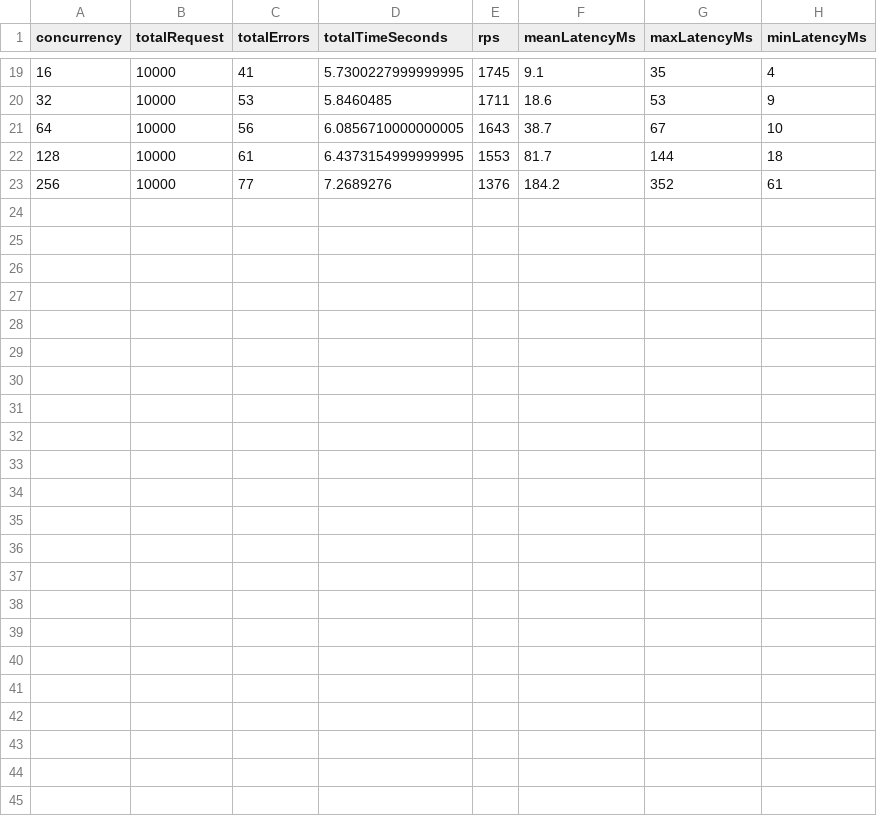
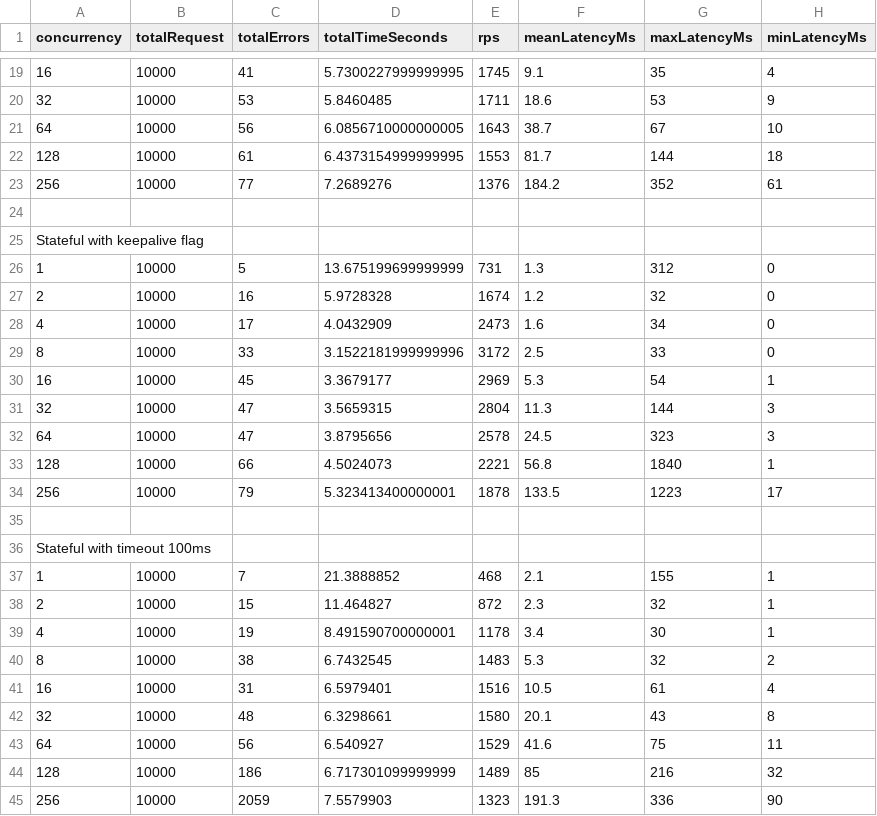
Before and after one commit to luco5826/group03-jwticket, a CSV file: benchmark/result.csv, drawn as a sheet; only a part is shown, gaps mark what is left out; the diff names each change by its address in the sheet, - before the commit and + after, or states it on an @@ line.

Commit message:
Added plots for keepalive and timeout cases

```diff
--- a/benchmark/result.csv
+++ b/benchmark/result.csv
+row 24: (empty)
+row 25: Stateful with keepalive flag
+row 26: 1 | 10000 | 5 | 13.675199699999999 | 731 | 1.3 | 312 | 0
+row 27: 2 | 10000 | 16 | 5.9728328 | 1674 | 1.2 | 32 | 0
+row 28: 4 | 10000 | 17 | 4.0432909 | 2473 | 1.6 | 34 | 0
+row 29: 8 | 10000 | 33 | 3.1522181999999996 | 3172 | 2.5 | 33 | 0
+row 30: 16 | 10000 | 45 | 3.3679177 | 2969 | 5.3 | 54 | 1
+row 31: 32 | 10000 | 47 | 3.5659315 | 2804 | 11.3 | 144 | 3
+row 32: 64 | 10000 | 47 | 3.8795656 | 2578 | 24.5 | 323 | 3
+row 33: 128 | 10000 | 66 | 4.5024073 | 2221 | 56.8 | 1840 | 1
+row 34: 256 | 10000 | 79 | 5.323413400000001 | 1878 | 133.5 | 1223 | 17
+row 35: (empty)
+row 36: Stateful with timeout 100ms
+row 37: 1 | 10000 | 7 | 21.3888852 | 468 | 2.1 | 155 | 1
+row 38: 2 | 10000 | 15 | 11.464827 | 872 | 2.3 | 32 | 1
+row 39: 4 | 10000 | 19 | 8.491590700000001 | 1178 | 3.4 | 30 | 1
+row 40: 8 | 10000 | 38 | 6.7432545 | 1483 | 5.3 | 32 | 2
+row 41: 16 | 10000 | 31 | 6.5979401 | 1516 | 10.5 | 61 | 4
+row 42: 32 | 10000 | 48 | 6.3298661 | 1580 | 20.1 | 43 | 8
+row 43: 64 | 10000 | 56 | 6.540927 | 1529 | 41.6 | 75 | 11
+row 44: 128 | 10000 | 186 | 6.717301099999999 | 1489 | 85 | 216 | 32
+row 45: 256 | 10000 | 2059 | 7.5579903 | 1323 | 191.3 | 336 | 90
```
Also changed, not shown: 6 other files.
